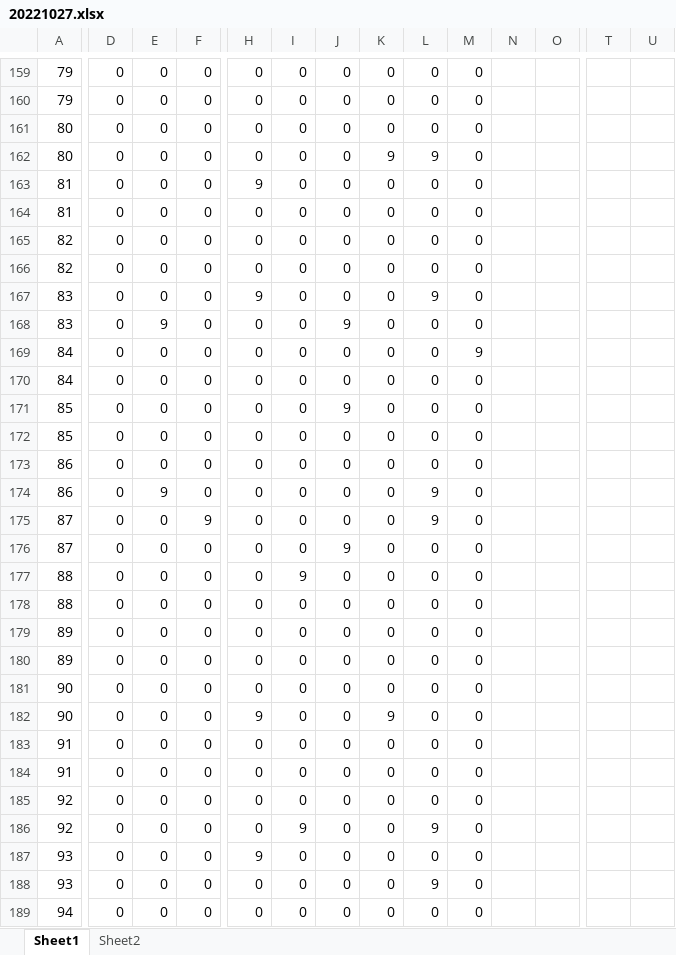
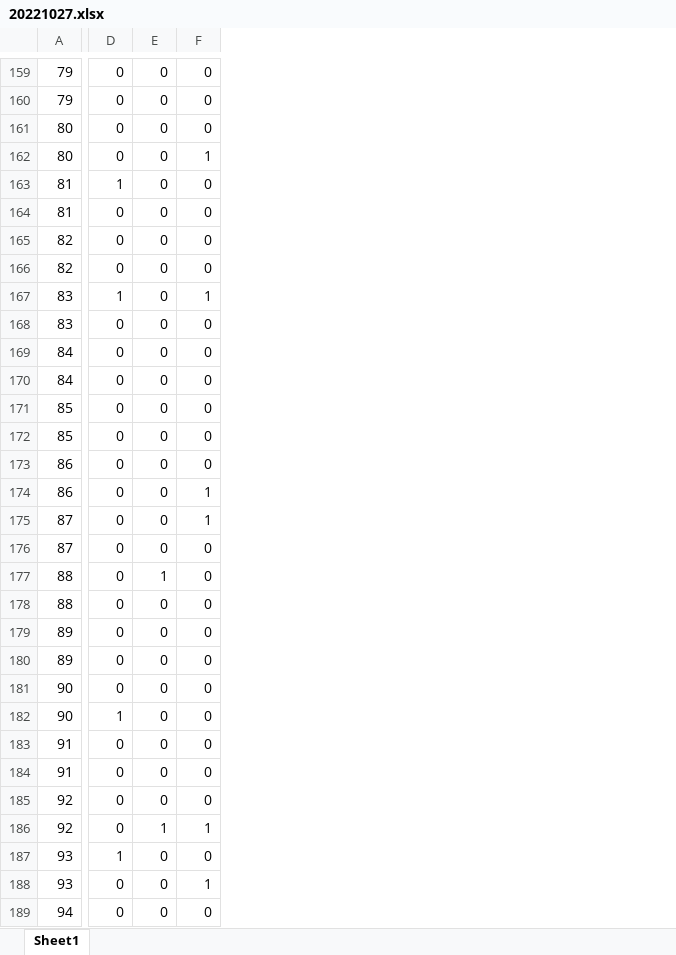
Before and after one commit to teihen0120/remote_dome, an Excel workbook: result_anarysys/20221027.xlsx, sheet Sheet1, drawn as a sheet; only a part is shown, gaps mark what is left out; values as stored, in another font and other column widths than the file's, no cell formats; removed rows and columns are numbered as before the commit, all else as after; rows hold the shown columns only; the diff covers the shown part only; the diff names each change by its address in the sheet, - before the commit and + after, or states it on an @@ line.

```diff
--- a/result_anarysys/20221027.xlsx (sheet Sheet1)
+++ b/result_anarysys/20221027.xlsx (sheet Sheet1)
-sheet tab: Sheet2
-column H, rows 159-163: 0 | 0 | 0 | 0 | 9; rows 165-189: 0 | 0 | 9 | 0 | 0 | 0 | 0 | 0 | 0 | 0 | 0 | 0 | 0 | 0 | 0 | 0 | 0 | 9 | 0 | 0 | 0 | 0 | 9 | 0 | 0
-column I, rows 159-163: all 0; rows 165-189: 0 | 0 | 0 | 0 | 0 | 0 | 0 | 0 | 0 | 0 | 0 | 0 | 9 | 0 | 0 | 0 | 0 | 0 | 0 | 0 | 0 | 9 | 0 | 0 | 0
-column J, rows 159-163: all 0; rows 165-189: 0 | 0 | 0 | 9 | 0 | 0 | 9 | 0 | 0 | 0 | 0 | 9 | 0 | 0 | 0 | 0 | 0 | 0 | 0 | 0 | 0 | 0 | 0 | 0 | 0
-column K, rows 159-163: 0 | 0 | 0 | 9 | 0; rows 165-189: 0 | 0 | 0 | 0 | 0 | 0 | 0 | 0 | 0 | 0 | 0 | 0 | 0 | 0 | 0 | 0 | 0 | 9 | 0 | 0 | 0 | 0 | 0 | 0 | 0
-column L, rows 159-163: 0 | 0 | 0 | 9 | 0; rows 165-189: 0 | 0 | 9 | 0 | 0 | 0 | 0 | 0 | 0 | 9 | 9 | 0 | 0 | 0 | 0 | 0 | 0 | 0 | 0 | 0 | 0 | 9 | 0 | 9 | 0
-column M, rows 159-163: all 0; rows 165-189: 0 | 0 | 0 | 0 | 9 | 0 | 0 | 0 | 0 | 0 | 0 | 0 | 0 | 0 | 0 | 0 | 0 | 0 | 0 | 0 | 0 | 0 | 0 | 0 | 0
-column N, empty
-column O, empty
-column T, empty
-column U, empty
-F162: 0
+F162: 1
+row 163: 81 | 1 | 0 | 0
-row 164: 81 | 0 | 0 | 0 | 0 | 0 | 0 | 0 | 0 | 0
-D167: 0
+D167: 1
-F167: 0
+F167: 1
-E168: 9
+E168: 0
-E174: 9
+E174: 0
-F174: 0
+F174: 1
-F175: 9
+F175: 1
-E177: 0
+E177: 1
-D182: 0
+D182: 1
-E186: 0
+E186: 1
-F186: 0
+F186: 1
-D187: 0
+D187: 1
-F188: 0
+F188: 1
```
Also changed, not shown: 23 added rows, 23 removed rows and 182 edited cells elsewhere in this sheet, cell formats, result_anarysys/20221017.xlsx, result_anarysys/20221020.xlsx, 33 other files.
